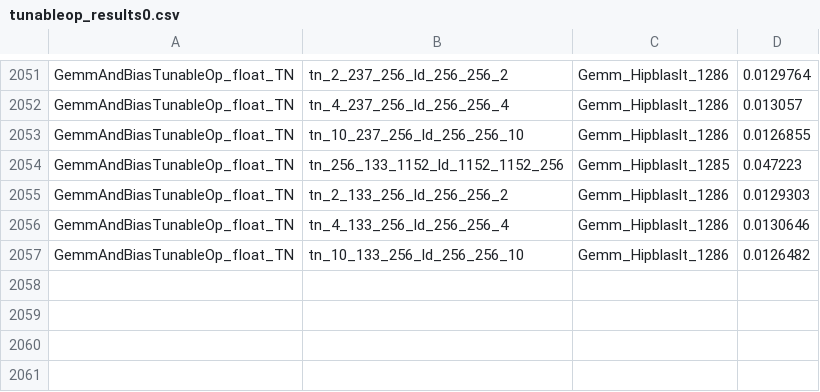
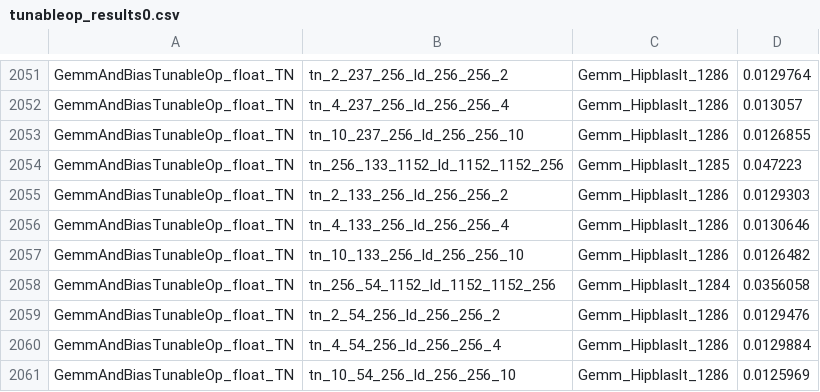
Before and after one commit to timlawrenz/image_embed, a CSV file: tunableop_results0.csv, drawn as a sheet; only a part is shown, gaps mark what is left out; the diff names each change by its address in the sheet, - before the commit and + after, or states it on an @@ line.

```diff
--- a/tunableop_results0.csv
+++ b/tunableop_results0.csv
+row 2058: GemmAndBiasTunableOp_float_TN | tn_256_54_1152_ld_1152_1152_256 | Gemm_Hipblaslt_1284 | 0.0356058
+row 2059: GemmAndBiasTunableOp_float_TN | tn_2_54_256_ld_256_256_2 | Gemm_Hipblaslt_1286 | 0.0129476
+row 2060: GemmAndBiasTunableOp_float_TN | tn_4_54_256_ld_256_256_4 | Gemm_Hipblaslt_1286 | 0.0129884
+row 2061: GemmAndBiasTunableOp_float_TN | tn_10_54_256_ld_256_256_10 | Gemm_Hipblaslt_1286 | 0.0125969
```
Also changed, not shown: 10 other files.
